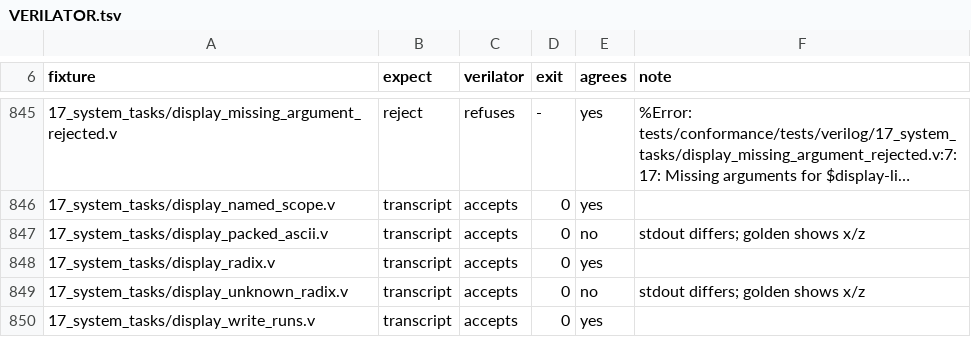
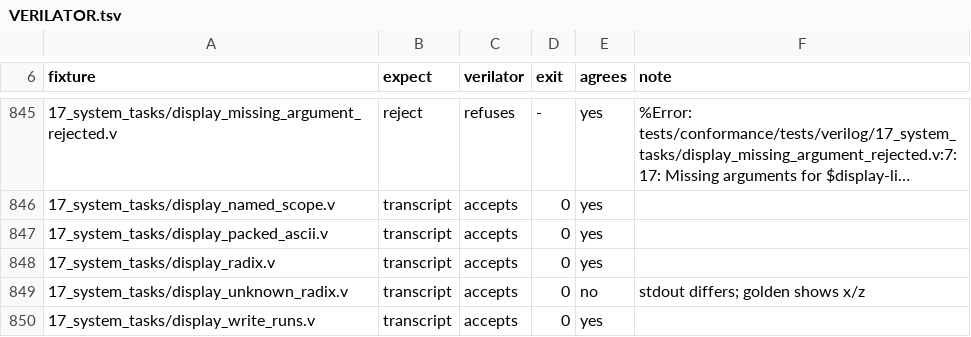
Before and after one commit to OpenFAT/VAMS-Conformance-Suite, a TSV file: vera/clauses/ieee1364/VERILATOR.tsv, drawn as a sheet; only a part is shown, gaps mark what is left out; long unchanged cells end in ….

Commit message:
ledger: display_packed_ascii agrees with Verilator 5.050 against its corrected expected.txt (re-run by hand with the oracle's flags)

```diff
--- a/vera/clauses/ieee1364/VERILATOR.tsv
+++ b/vera/clauses/ieee1364/VERILATOR.tsv
@@ -846,3 +846,3 @@ fixture	expect	verilator	exit	agrees	note
 17_system_tasks/display_named_scope.v	transcript	accepts	0	yes	
-17_system_tasks/display_packed_ascii.v	transcript	accepts	0	no	stdout differs; golden shows x/z
+17_system_tasks/display_packed_ascii.v	transcript	accepts	0	yes
 17_system_tasks/display_radix.v	transcript	accepts	0	yes	
```
